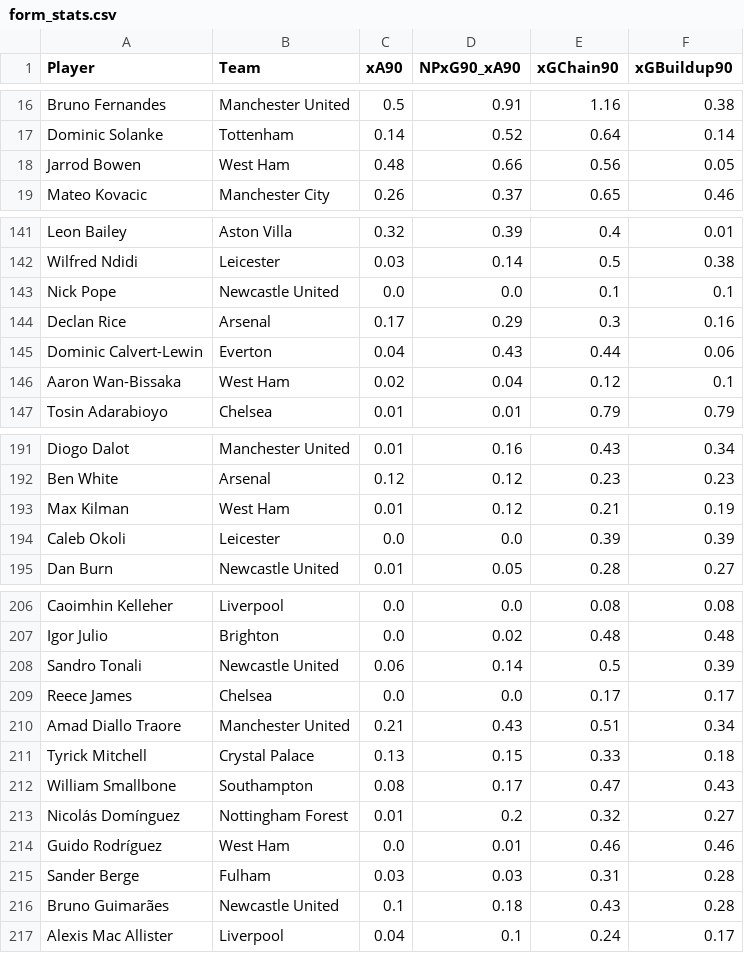
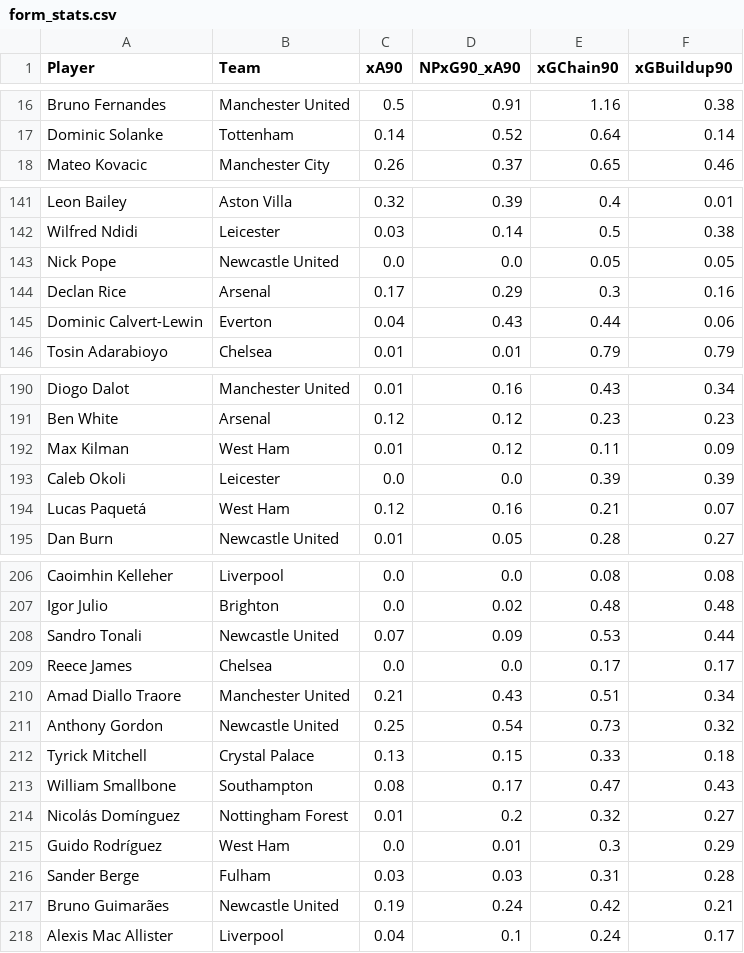
Before and after one commit to oforiik/fpl-assistant, a CSV file: data/form_stats.csv, drawn as a sheet; only a part is shown, gaps mark what is left out; the diff covers the shown part only.

```diff
--- a/data/form_stats.csv
+++ b/data/form_stats.csv
@@ -17,3 +17,2 @@ Bruno Fernandes,Manchester United,0.5,0.91,1.16,0.38
 Dominic Solanke,Tottenham,0.14,0.52,0.64,0.14
-Jarrod Bowen,West Ham,0.48,0.66,0.56,0.05
 Mateo Kovacic,Manchester City,0.26,0.37,0.65,0.46
@@ -142,6 +142,5 @@ Leon Bailey,Aston Villa,0.32,0.39,0.4,0.01
 Wilfred Ndidi,Leicester,0.03,0.14,0.5,0.38
-Nick Pope,Newcastle United,0.0,0.0,0.1,0.1
+Nick Pope,Newcastle United,0.0,0.0,0.05,0.05
 Declan Rice,Arsenal,0.17,0.29,0.3,0.16
 Dominic Calvert-Lewin,Everton,0.04,0.43,0.44,0.06
-Aaron Wan-Bissaka,West Ham,0.02,0.04,0.12,0.1
 Tosin Adarabioyo,Chelsea,0.01,0.01,0.79,0.79
@@ -192,4 +191,5 @@ Diogo Dalot,Manchester United,0.01,0.16,0.43,0.34
 Ben White,Arsenal,0.12,0.12,0.23,0.23
-Max Kilman,West Ham,0.01,0.12,0.21,0.19
+Max Kilman,West Ham,0.01,0.12,0.11,0.09
 Caleb Okoli,Leicester,0.0,0.0,0.39,0.39
+Lucas Paquetá,West Ham,0.12,0.16,0.21,0.07
 Dan Burn,Newcastle United,0.01,0.05,0.28,0.27
@@ -207,5 +207,6 @@ Caoimhin Kelleher,Liverpool,0.0,0.0,0.08,0.08
 Igor Julio,Brighton,0.0,0.02,0.48,0.48
-Sandro Tonali,Newcastle United,0.06,0.14,0.5,0.39
+Sandro Tonali,Newcastle United,0.07,0.09,0.53,0.44
 Reece James,Chelsea,0.0,0.0,0.17,0.17
 Amad Diallo Traore,Manchester United,0.21,0.43,0.51,0.34
+Anthony Gordon,Newcastle United,0.25,0.54,0.73,0.32
 Tyrick Mitchell,Crystal Palace,0.13,0.15,0.33,0.18
@@ -213,5 +214,5 @@ William Smallbone,Southampton,0.08,0.17,0.47,0.43
 Nicolás Domínguez,Nottingham Forest,0.01,0.2,0.32,0.27
-Guido Rodríguez,West Ham,0.0,0.01,0.46,0.46
+Guido Rodríguez,West Ham,0.0,0.01,0.3,0.29
 Sander Berge,Fulham,0.03,0.03,0.31,0.28
-Bruno Guimarães,Newcastle United,0.1,0.18,0.43,0.28
+Bruno Guimarães,Newcastle United,0.19,0.24,0.42,0.21
 Alexis Mac Allister,Liverpool,0.04,0.1,0.24,0.17
```
Also changed, not shown: 4 added rows, 4 removed rows and 42 edited cells elsewhere in this file, data/season_stats.csv.
